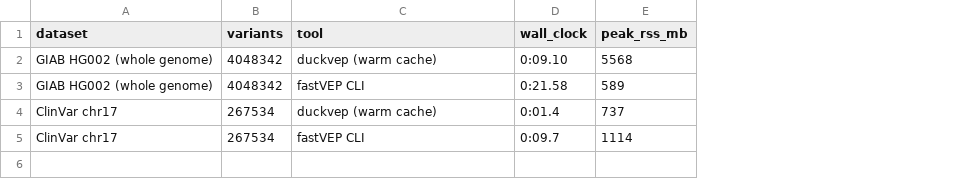
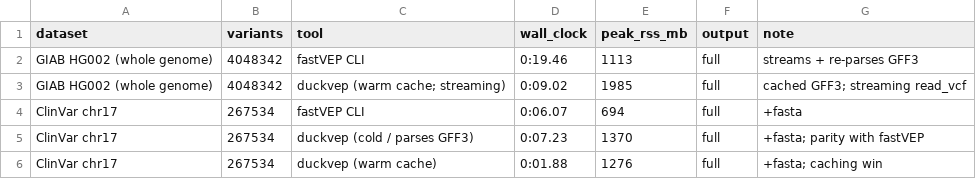
Before and after one commit to sounkou-bioinfo/duckvep, a CSV file: benchmarks/data/timings.csv, drawn as a sheet; removed rows and columns are numbered as before the commit, all else as after; the diff names each change by its address in the sheet, - before the commit and + after, or states it on an @@ line.

Commit message:
read_vcf: stream instead of eager-load -> 3.6x less memory on full GIAB
read_vcf now opens the reader lazily (Send Plain/Bgzf enum behind a Mutex) and
emits one ~2048-row chunk per func() call, bounding memory to a chunk regardless
of file size. Full GIAB HG002 (4M variants): 7.3GB -> 2.0GB, and slightly faster
(10.5s -> 9.0s). Region filter applied per record. Honest benchmark numbers
(fair full-output comparison, true cold/warm) recorded; portable note pending.
Tests green.

```diff
--- a/benchmarks/data/timings.csv
+++ b/benchmarks/data/timings.csv
+column F (output), row 2: full; row 4: full
+column G (note), row 2: streams + re-parses GFF3; row 4: +fasta
-row 2: GIAB HG002 (whole genome) | 4048342 | duckvep (warm cache) | 0:09.10 | 5568
-D2 (wall_clock): 0:21.58
+D2 (wall_clock): 0:19.46
-E2 (peak_rss_mb): 589
+E2 (peak_rss_mb): 1113
-row 4: ClinVar chr17 | 267534 | duckvep (warm cache) | 0:01.4 | 737
+row 3: GIAB HG002 (whole genome) | 4048342 | duckvep (warm cache; streaming) | 0:09.02 | 1985 | full | cached GFF3; streaming read_vcf
-D4 (wall_clock): 0:09.7
+D4 (wall_clock): 0:06.07
-E4 (peak_rss_mb): 1114
+E4 (peak_rss_mb): 694
+row 5: ClinVar chr17 | 267534 | duckvep (cold / parses GFF3) | 0:07.23 | 1370 | full | +fasta; parity with fastVEP
+row 6: ClinVar chr17 | 267534 | duckvep (warm cache) | 0:01.88 | 1276 | full | +fasta; caching win
```
Also changed, not shown: 5 other files.
